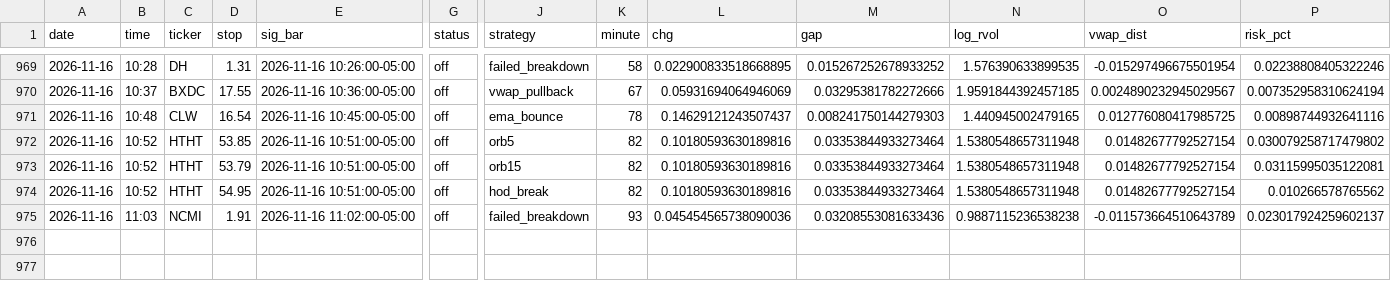
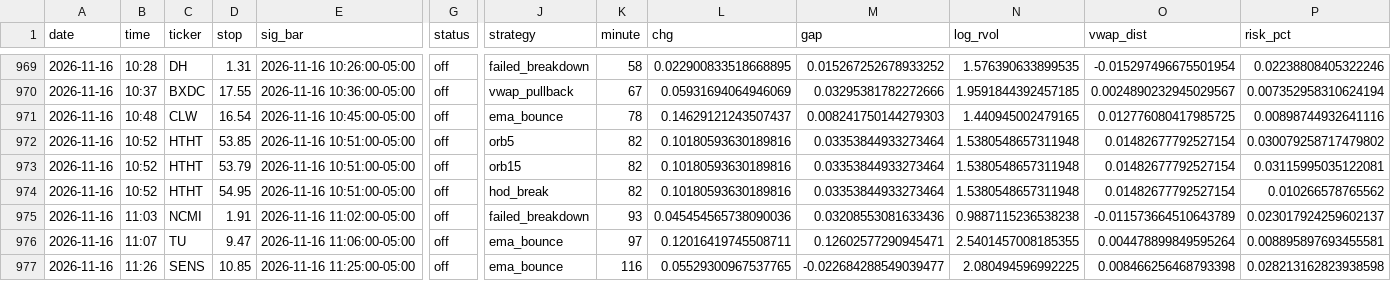
Before and after one commit to newurbaninfluence-lgtm/paper-trading-bot, a CSV file: signals.csv, drawn as a sheet; only a part is shown, gaps mark what is left out; rows hold the shown columns only; the diff names each change by its address in the sheet, - before the commit and + after, or states it on an @@ line.

```diff
--- a/signals.csv
+++ b/signals.csv
+row 976: 2026-11-16 | 11:07 | TU | 9.47 | 2026-11-16 11:06:00-05:00 | off | ema_bounce | 97 | 0.12016419745508711 | 0.12602577290945471 | 2.5401457008185355 | 0.004478899849595264 | 0.008895897693455581
+row 977: 2026-11-16 | 11:26 | SENS | 10.85 | 2026-11-16 11:25:00-05:00 | off | ema_bounce | 116 | 0.05529300967537765 | -0.022684288549039477 | 2.080494596992225 | 0.008466256468793398 | 0.028213162823938598
```
Also changed, not shown: 2 other files.
